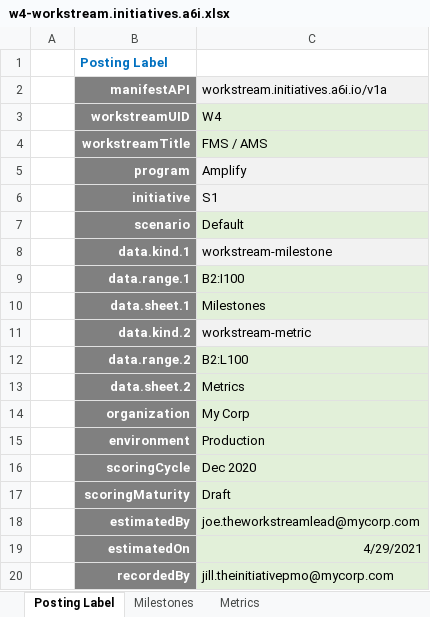
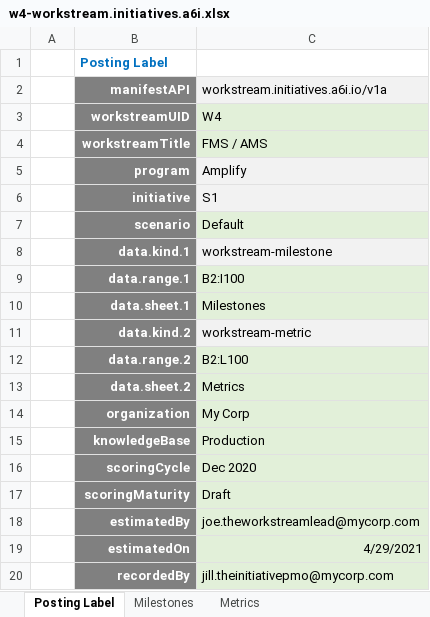
Before and after one commit to ChateauClaudia-Labs/apodeixi-testdb, an Excel workbook: knowledge-base/excel-postings/initiatives/FY 22/s1.w4/w4-workstream.initiatives.a6i.xlsx, sheet Posting Label, drawn as a sheet; values as stored, in another font and other column widths than the file's, no borders; the diff names each change by its address in the sheet, - before the commit and + after, or states it on an @@ line.

Commit message:
Fine tuned some test data and added results_data folder

```diff
--- a/knowledge-base/excel-postings/initiatives/FY 22/s1.w4/w4-workstream.initiatives.a6i.xlsx (sheet Posting Label)
+++ b/knowledge-base/excel-postings/initiatives/FY 22/s1.w4/w4-workstream.initiatives.a6i.xlsx (sheet Posting Label)
-B15 (manifestAPI): environment
+B15 (manifestAPI): knowledgeBase
```
Also changed, not shown: knowledge-base/excel-postings/initiatives/FY 22/s1.w1/w1-workstream.initiatives.a6i.xlsx, knowledge-base/excel-postings/initiatives/FY 22/s1.w2/w2-workstream.initiatives.a6i.xlsx, 42 other files.
